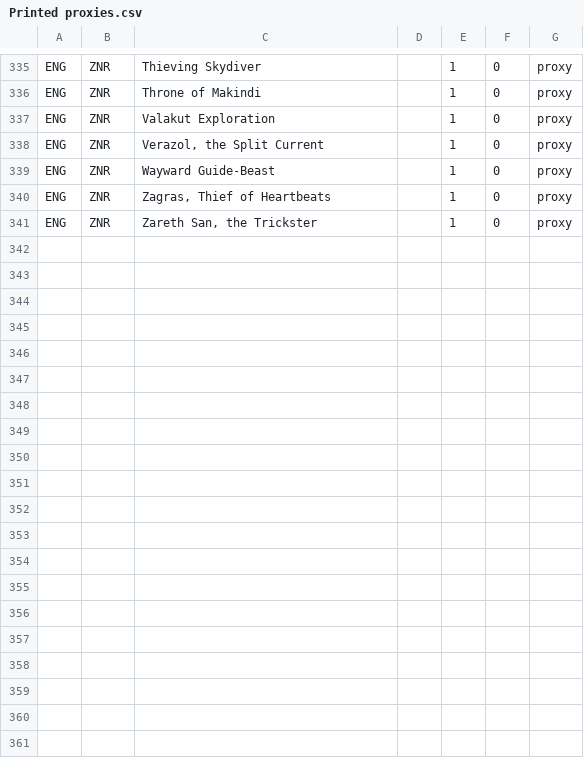
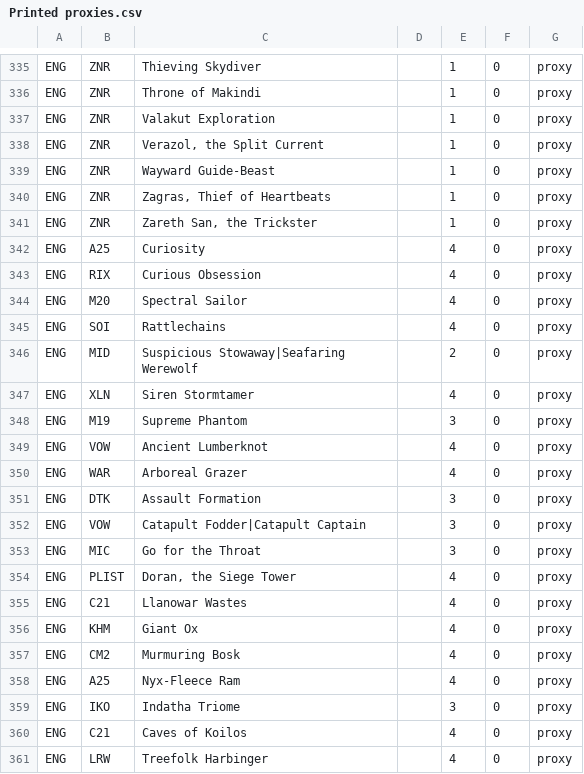
Before and after one commit to eisnerd/magic-search-engine, a CSV file: index/Printed proxies.csv, drawn as a sheet; only a part is shown, gaps mark what is left out; the diff covers the shown part only.

```diff
--- a/index/Printed proxies.csv
+++ b/index/Printed proxies.csv
@@ -341 +341,21 @@ ENG	ZNR	Zagras, Thief of Heartbeats		1	0	proxy
 ENG	ZNR	Zareth San, the Trickster		1	0	proxy
+ENG	A25	Curiosity		4	0	proxy
+ENG	RIX	Curious Obsession		4	0	proxy
+ENG	M20	Spectral Sailor		4	0	proxy
+ENG	SOI	Rattlechains		4	0	proxy
+ENG	MID	Suspicious Stowaway|Seafaring Werewolf		2	0	proxy
+ENG	XLN	Siren Stormtamer		4	0	proxy
+ENG	M19	Supreme Phantom		3	0	proxy
+ENG	VOW	Ancient Lumberknot		4	0	proxy
+ENG	WAR	Arboreal Grazer		4	0	proxy
+ENG	DTK	Assault Formation		3	0	proxy
+ENG	VOW	Catapult Fodder|Catapult Captain		3	0	proxy
+ENG	MIC	Go for the Throat		3	0	proxy
+ENG	PLIST	Doran, the Siege Tower		4	0	proxy
+ENG	C21	Llanowar Wastes		4	0	proxy
+ENG	KHM	Giant Ox		4	0	proxy
+ENG	CM2	Murmuring Bosk		4	0	proxy
+ENG	A25	Nyx-Fleece Ram		4	0	proxy
+ENG	IKO	Indatha Triome		3	0	proxy
+ENG	C21	Caves of Koilos		4	0	proxy
+ENG	LRW	Treefolk Harbinger		4	0	proxy
```
Also changed, not shown: 12 added rows elsewhere in this file, index/album.csv, 2 other files.
